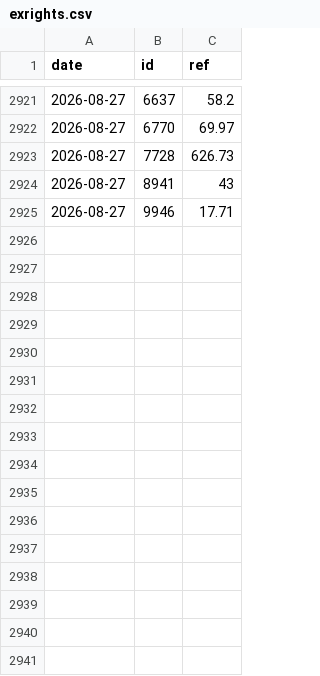
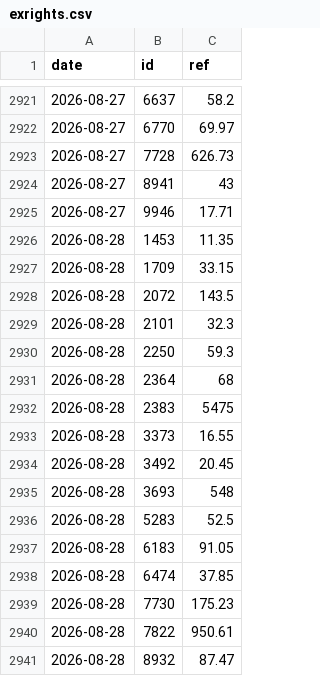
Before and after one commit to user01ju/sector_gainer, a CSV file: data/exrights.csv, drawn as a sheet; only a part is shown, gaps mark what is left out.

```diff
--- a/data/exrights.csv
+++ b/data/exrights.csv
@@ -2925 +2925,17 @@ date,id,ref
 2026-08-27,9946,17.71
+2026-08-28,1453,11.35
+2026-08-28,1709,33.15
+2026-08-28,2072,143.5
+2026-08-28,2101,32.3
+2026-08-28,2250,59.3
+2026-08-28,2364,68
+2026-08-28,2383,5475
+2026-08-28,3373,16.55
+2026-08-28,3492,20.45
+2026-08-28,3693,548
+2026-08-28,5283,52.5
+2026-08-28,6183,91.05
+2026-08-28,6474,37.85
+2026-08-28,7730,175.23
+2026-08-28,7822,950.61
+2026-08-28,8932,87.47
```
